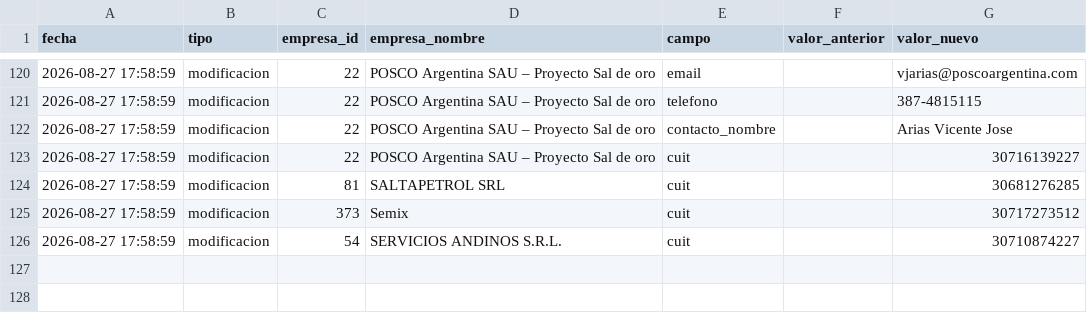
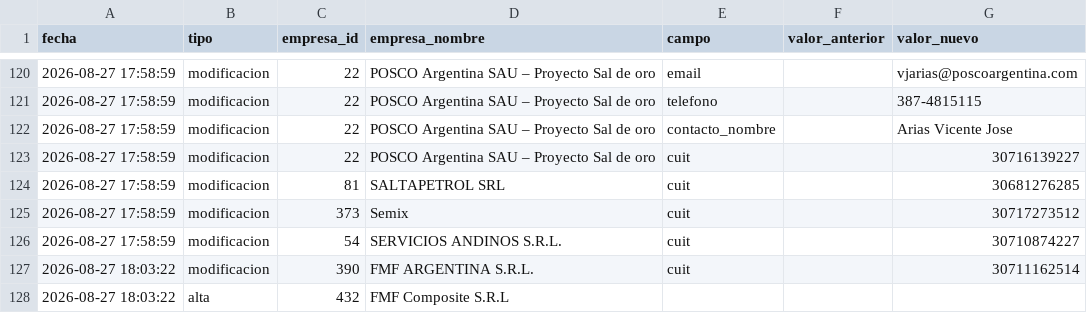
Before and after one commit to joaqu-coder/directorio-minero-salta, a CSV file: data/cambios.csv, drawn as a sheet; only a part is shown, gaps mark what is left out; the diff names each change by its address in the sheet, - before the commit and + after, or states it on an @@ line.

```diff
--- a/data/cambios.csv
+++ b/data/cambios.csv
+row 127: 2026-08-27 18:03:22 | modificacion | 390 | FMF ARGENTINA S.R.L. | cuit |  | 30711162514
+row 128: 2026-08-27 18:03:22 | alta | 432 | FMF Composite S.R.L
```
Also changed, not shown: data/empresas.csv, data/membresias.csv, 1 other file.
